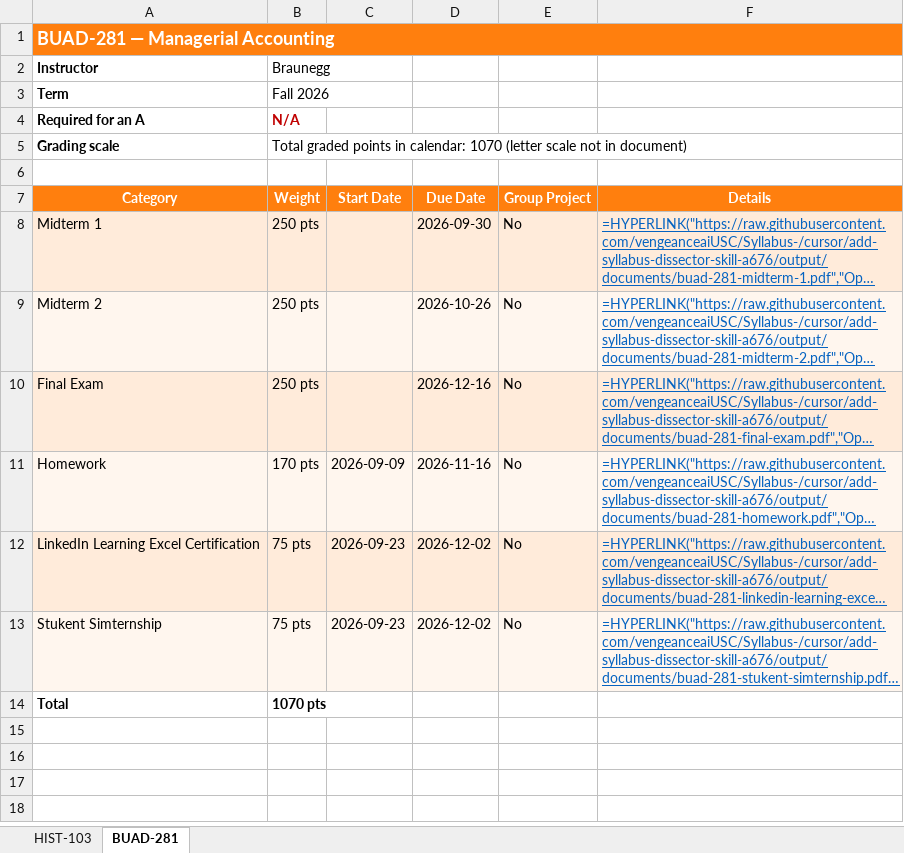
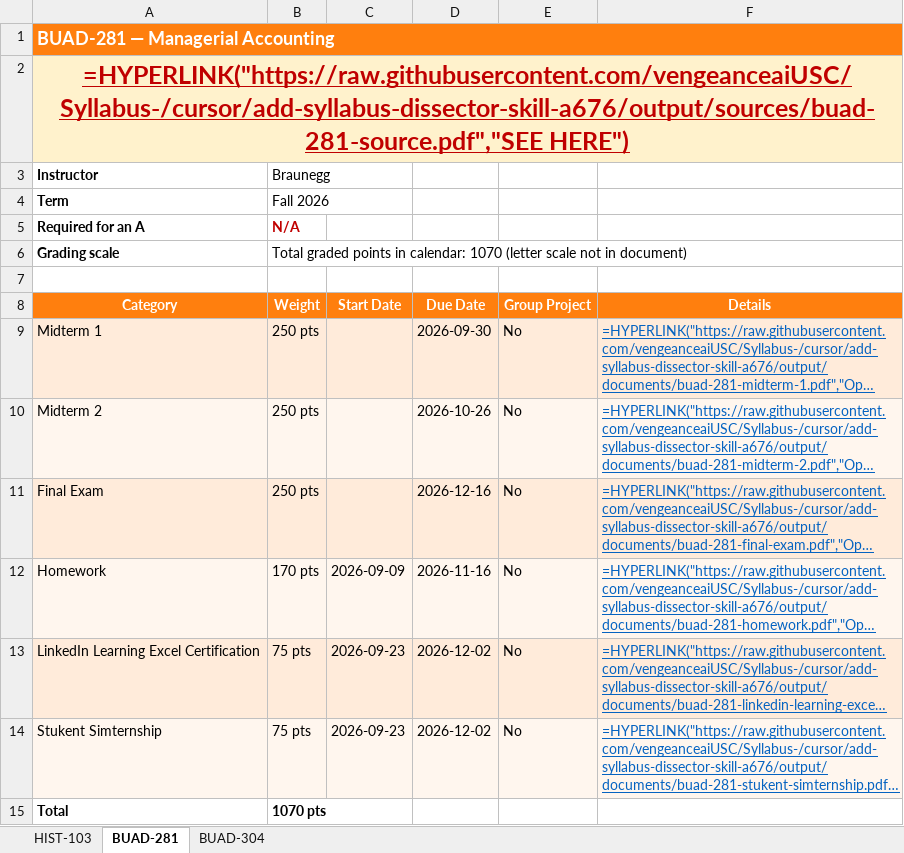
Before and after one commit to vengeanceaiUSC/Syllabus-, an Excel workbook: output/syllabi.xlsx, sheet BUAD-281, drawn as a sheet; long unchanged cells end in …; values as stored, in another font and other column widths than the file's, no borders; formulas without a stored value are shown as written; the diff names each change by its address in the sheet, - before the commit and + after, or states it on an @@ line.

```diff
--- a/output/syllabi.xlsx (sheet BUAD-281)
+++ b/output/syllabi.xlsx (sheet BUAD-281)
+sheet tab: BUAD-304
+row 2: =HYPERLINK("https://raw.githubusercontent.com/vengeanceaiUSC/Syllabus-/cursor/add-syllabus-dissector-skill-a676/output/sources/buad-281-source.pdf","SEE HERE")
```
Also changed, not shown: sheet HIST-103, 33 other files.
